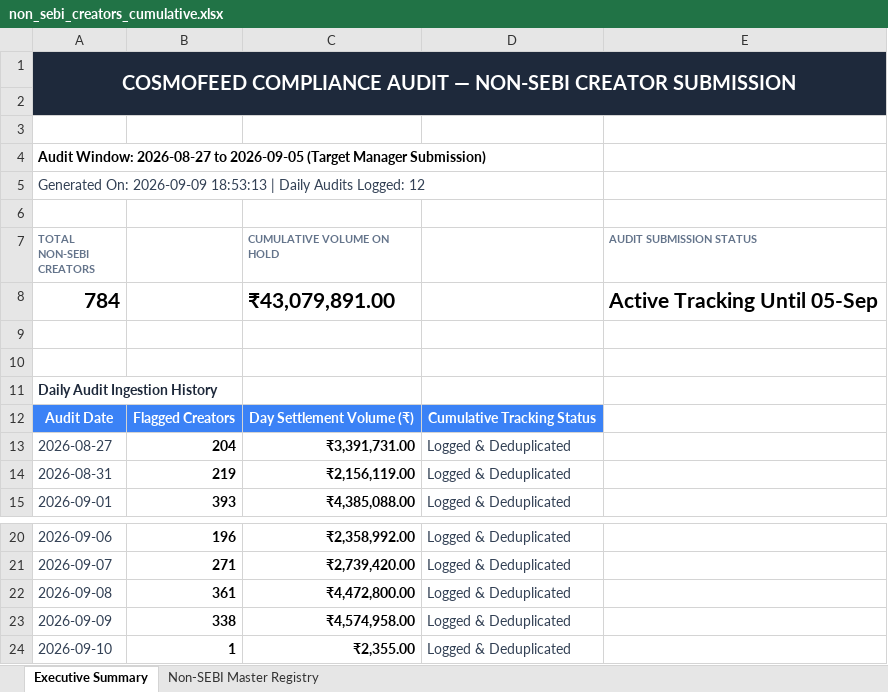
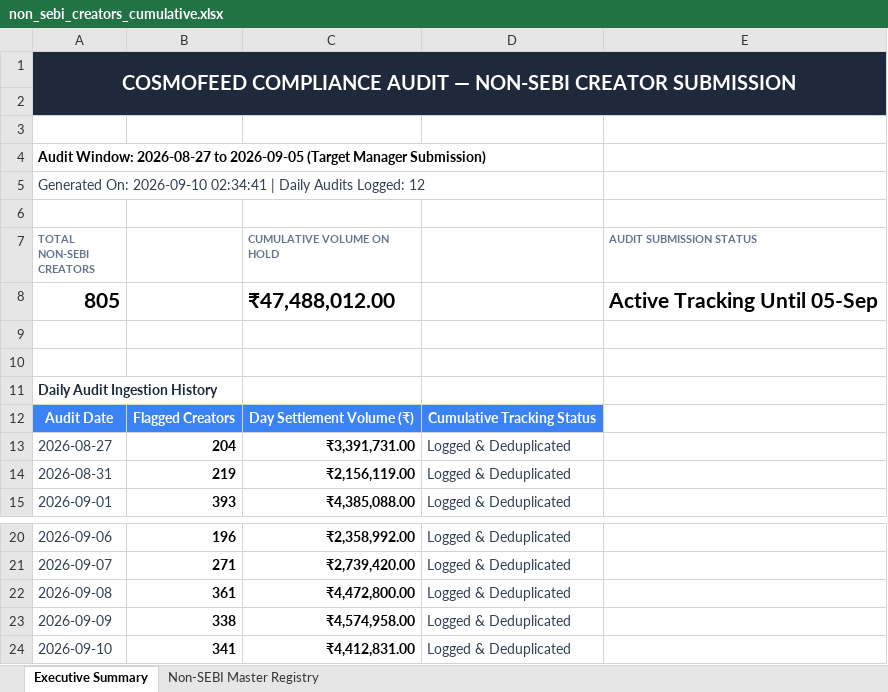
Before and after one commit to mohitkr04/cosmofeed_settlement, an Excel workbook: data/non_sebi_creators_cumulative.xlsx, sheet Executive Summary, drawn as a sheet; only a part is shown, gaps mark what is left out; values as stored, in another font and other column widths than the file's, no borders; removed rows and columns are numbered as before the commit, all else as after; the diff names each change by its address in the sheet, - before the commit and + after, or states it on an @@ line.

```diff
--- a/data/non_sebi_creators_cumulative.xlsx (sheet Executive Summary)
+++ b/data/non_sebi_creators_cumulative.xlsx (sheet Executive Summary)
-A5 (TOTAL NON-SEBI CREATORS): Generated On: 2026-09-09 18:53:13 | Daily…
+A5 (TOTAL NON-SEBI CREATORS): Generated On: 2026-09-10 02:34:41 | Daily…
-row 8: 784 |  | ₹43,079,891.00 |  | Active Tracking Until 05-Sep
+row 8: 805 |  | ₹47,488,012.00 |  | Active Tracking Until 05-Sep
-B24: 1
+B24: 341
-C24 (CUMULATIVE VOLUME ON HOLD): ₹2,355.00
+C24 (CUMULATIVE VOLUME ON HOLD): ₹4,412,831.00
```
Also changed, not shown: sheet Non-SEBI Master Registry, reports/telegram_sebi_10day_report.xlsx, 16 other files.
